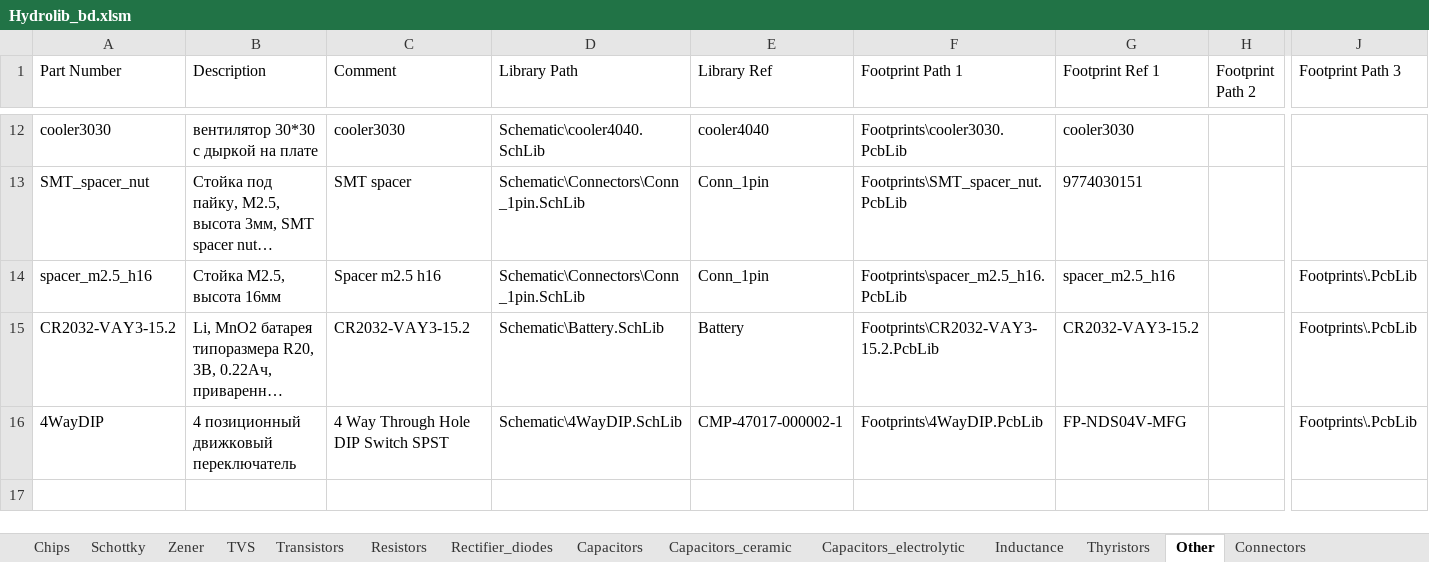
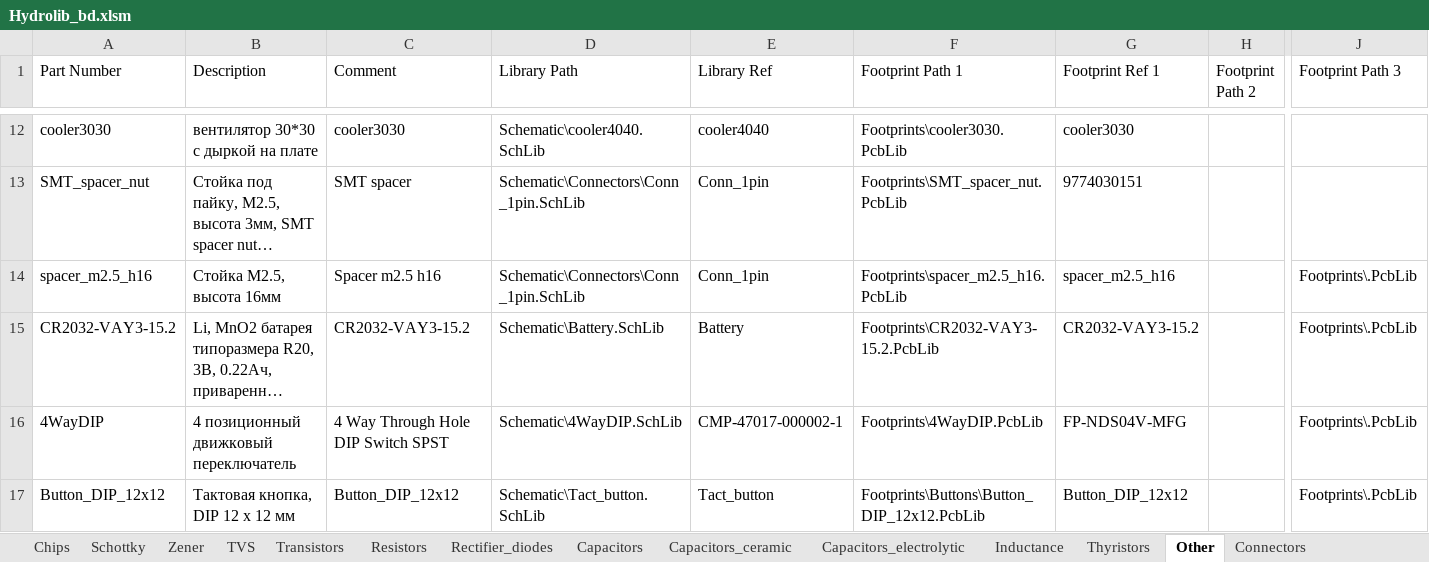
Before and after one commit to hydronautics-team/Hydrolib, an Excel workbook: Database/Hydrolib_bd.xlsm, sheet Other, drawn as a sheet; only a part is shown, gaps mark what is left out; long unchanged cells end in …; values as stored, in another font and other column widths than the file's, no borders; table styles not drawn; rows hold the shown columns only; the diff names each change by its address in the sheet, - before the commit and + after, or states it on an @@ line.

Commit message:
add tact button footprint

```diff
--- a/Database/Hydrolib_bd.xlsm (sheet Other)
+++ b/Database/Hydrolib_bd.xlsm (sheet Other)
+row 17: Button_DIP_12x12 | Тактовая кнопка, DIP 12 x 12 мм | Button_DIP_12x12 | Schematic\Tact_button.SchLib | Tact_button | Footprints\Buttons\Button_DIP_12x12.PcbLib | Button_DIP_12x12 |  | Footprints\.PcbLib
```
Also changed, not shown: 2 other files.
